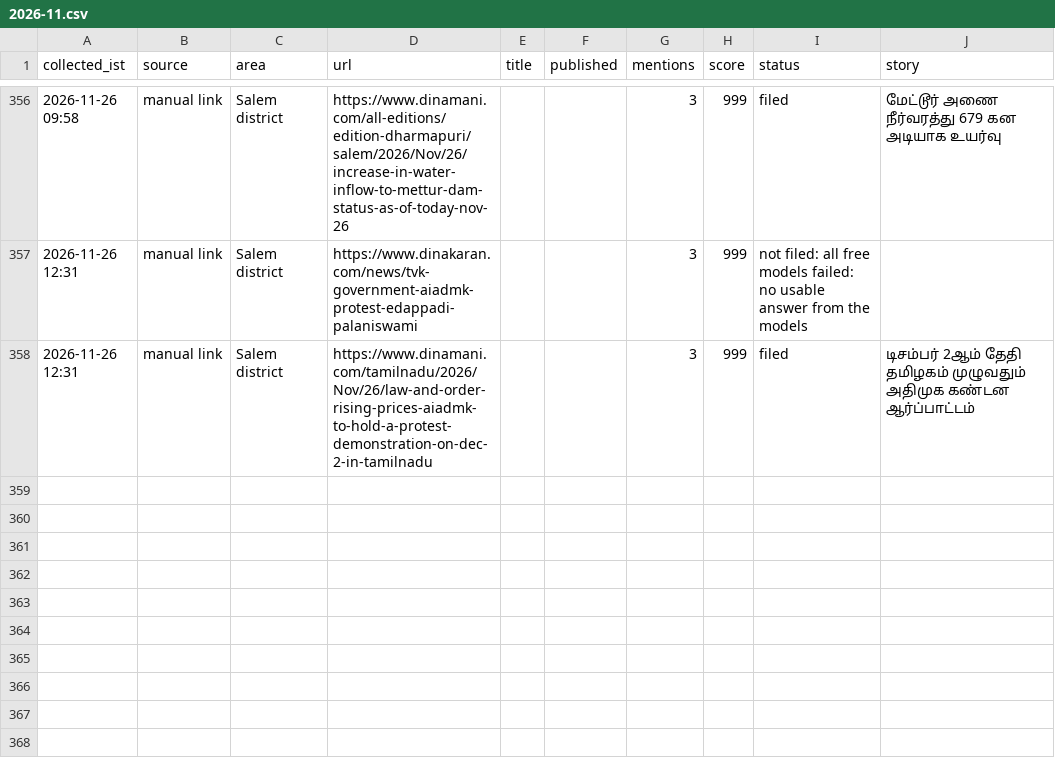
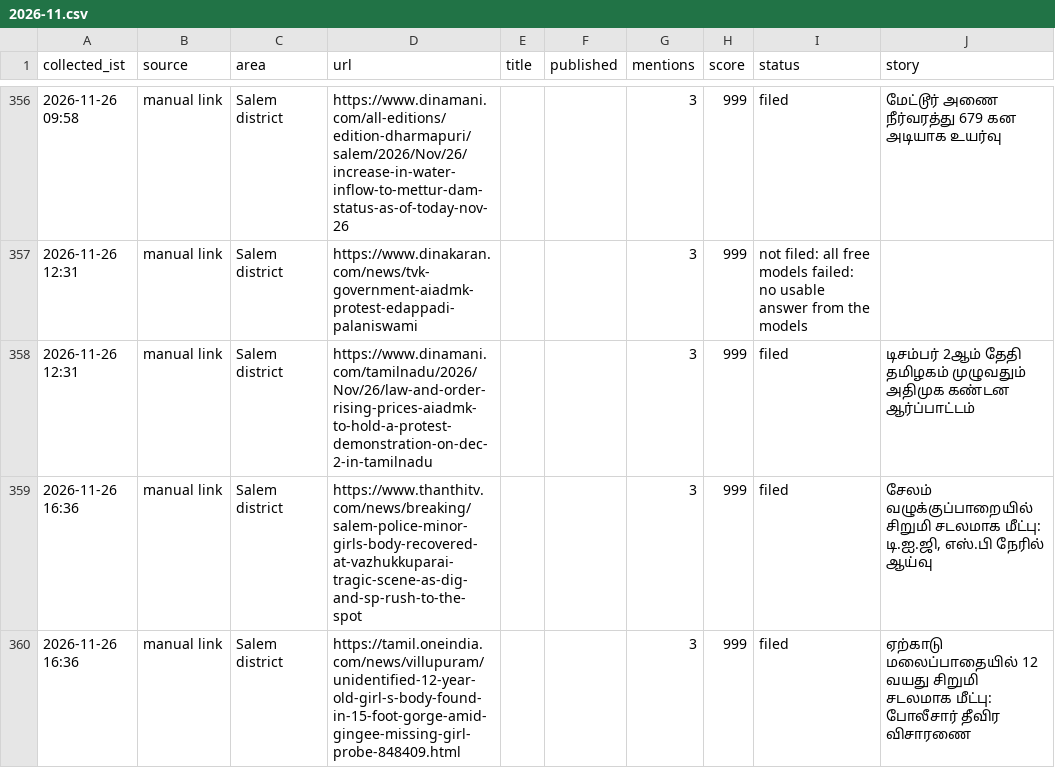
Before and after one commit to news360-tn/salem360-autopost, a CSV file: research_free/archive/2026-11.csv, drawn as a sheet; only a part is shown, gaps mark what is left out; the diff names each change by its address in the sheet, - before the commit and + after, or states it on an @@ line.

```diff
--- a/research_free/archive/2026-11.csv
+++ b/research_free/archive/2026-11.csv
+row 359: 2026-11-26 16:36 | manual link | Salem district | https://www.thanthitv.com/news/breaking/salem-police-minor-girls-body-recovered-at-vazhukkuparai-tragic-scene-as-dig-and-sp-rush-to-the-spot |  |  | 3 | 999 | filed | சேலம் வழுக்குப்பாறையில் சிறுமி சடலமாக மீட்பு: டி.ஐ.ஜி, எஸ்.பி நேரில் ஆய்வு
+row 360: 2026-11-26 16:36 | manual link | Salem district | https://tamil.oneindia.com/news/villupuram/unidentified-12-year-old-girl-s-body-found-in-15-foot-gorge-amid-gingee-missing-girl-probe-848409.html |  |  | 3 | 999 | filed | ஏற்காடு மலைப்பாதையில் 12 வயது சிறுமி சடலமாக மீட்பு: போலீசார் தீவிர விசாரணை
```
Also changed, not shown: 7 other files.
